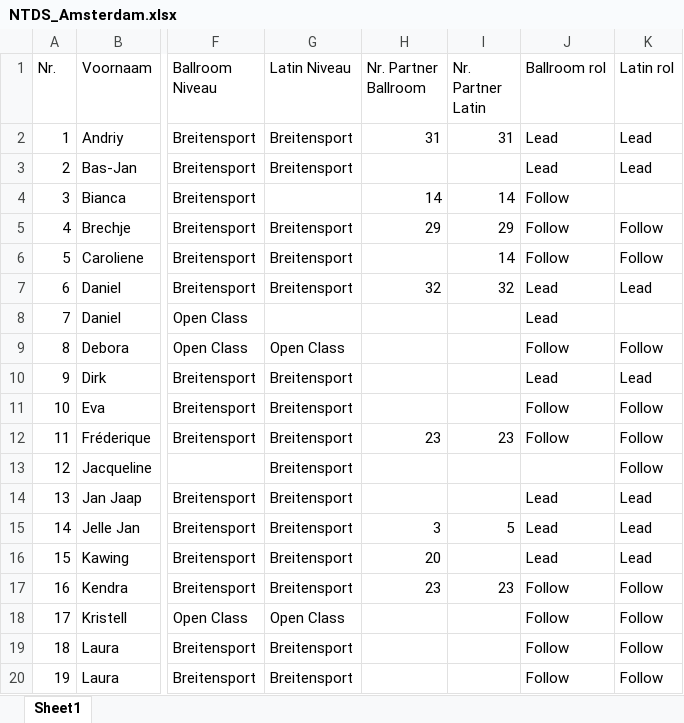
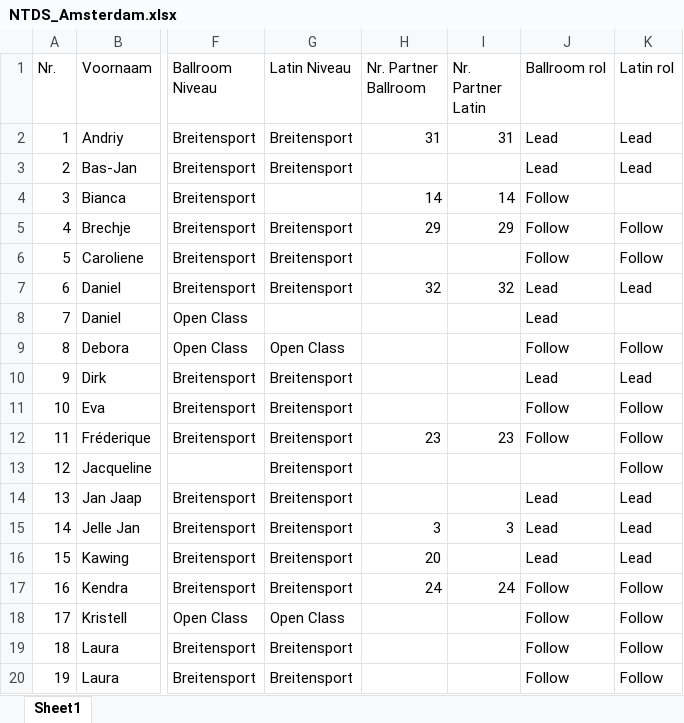
Before and after one commit to AlenAlic/NTDS_Loting, an Excel workbook: test_signup/Utrecht/NTDS_Amsterdam.xlsx, sheet Sheet1, drawn as a sheet; only a part is shown, gaps mark what is left out; values as stored, in another font and other column widths than the file's, no borders; the diff names each change by its address in the sheet, - before the commit and + after, or states it on an @@ line.

```diff
--- a/test_signup/Utrecht/NTDS_Amsterdam.xlsx (sheet Sheet1)
+++ b/test_signup/Utrecht/NTDS_Amsterdam.xlsx (sheet Sheet1)
-I6 (Nr. Partner Latin): 14
+I6 (Nr. Partner Latin): (empty)
-I15 (Nr. Partner Latin): 5
+I15 (Nr. Partner Latin): 3
-H17 (Nr. Partner Ballroom): 23
+H17 (Nr. Partner Ballroom): 24
-I17 (Nr. Partner Latin): 23
+I17 (Nr. Partner Latin): 24
```
Also changed, not shown: NTDS_Enschede.xlsx, test_signup/Utrecht/NTDS_Gottingen.xlsx, 55 other files.
